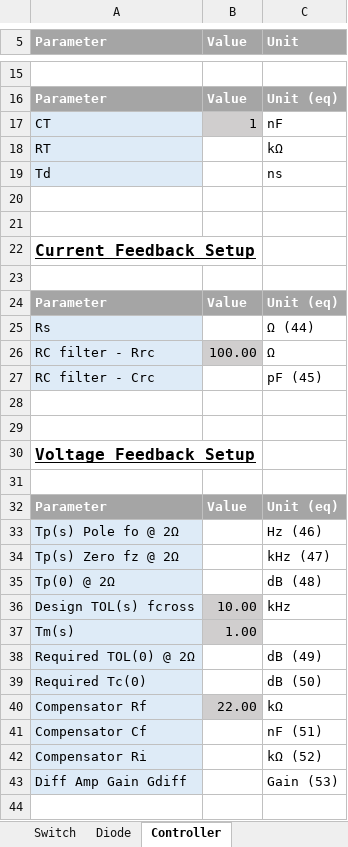
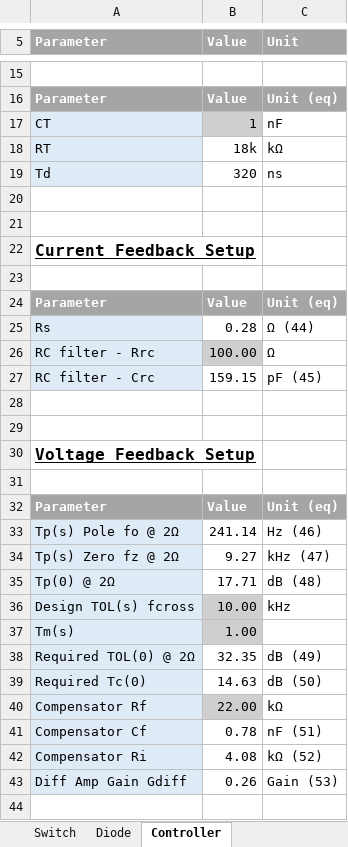
Before and after one commit to vneshikj/Inductive-Drive-RC-Car, an Excel workbook: Implementation/EE734 Design Report Student Package 2024/EE734 Design Report Student Package 2024/Buck/EE734_Buck_Design_Template_24_UPI.xlsx, sheet Controller, drawn as a sheet; only a part is shown, gaps mark what is left out; values as stored, in another font and other column widths than the file's, no borders; charts and pictures not drawn; the diff names each change by its address in the sheet, - before the commit and + after, or states it on an @@ line.

```diff
--- a/Implementation/EE734 Design Report Student Package 2024/EE734 Design Report Student Package 2024/Buck/EE734_Buck_Design_Template_24_UPI.xlsx (sheet Controller)
+++ b/Implementation/EE734 Design Report Student Package 2024/EE734 Design Report Student Package 2024/Buck/EE734_Buck_Design_Template_24_UPI.xlsx (sheet Controller)
-B18 (Value): (empty)
+B18 (Value): 18k
-B19 (Value): (empty)
+B19 (Value): 320
-B25 (Value): (empty)
+B25 (Value): 0.28
-B27 (Value): (empty)
+B27 (Value): 159.15
-B33 (Value): (empty)
+B33 (Value): 241.14
-B34 (Value): (empty)
+B34 (Value): 9.27
-B35 (Value): (empty)
+B35 (Value): 17.71
-B38 (Value): (empty)
+B38 (Value): 32.35
-B39 (Value): (empty)
+B39 (Value): 14.63
-B41 (Value): (empty)
+B41 (Value): 0.78
-B42 (Value): (empty)
+B42 (Value): 4.08
-B43 (Value): (empty)
+B43 (Value): 0.26
```
Also changed, not shown: sheet Diode, sheet Capacitor, charts or pictures, 37 other files.
